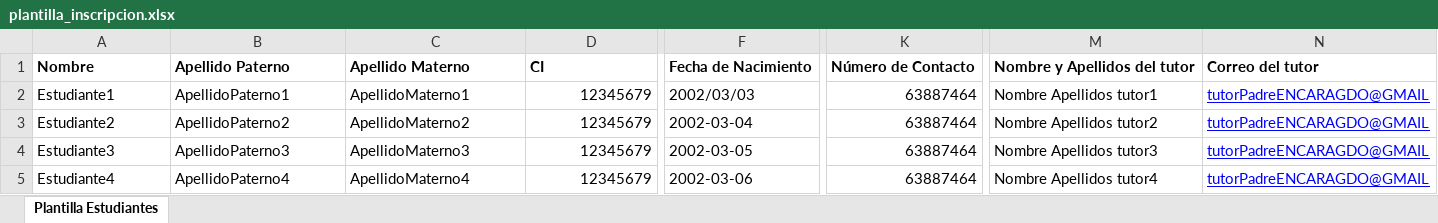
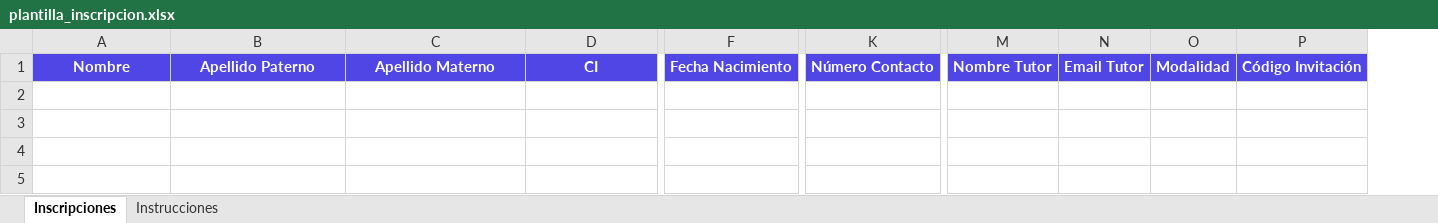
Before and after one commit to GustavoLuizaga/Oh-Sansi, an Excel workbook: public/plantillasExel/plantilla_inscripcion.xlsx, sheet Inscripciones, drawn as a sheet; only a part is shown, gaps mark what is left out; values as stored, in another font and other column widths than the file's, no borders; removed rows and columns are numbered as before the commit, all else as after; rows hold the shown columns only; the diff covers the shown part only; the diff names each change by its address in the sheet, - before the commit and + after, or states it on an @@ line.

Commit message:
areglando excel

```diff
--- a/public/plantillasExel/plantilla_inscripcion.xlsx (sheet Inscripciones)
+++ b/public/plantillasExel/plantilla_inscripcion.xlsx (sheet Inscripciones)
-sheet tab: Plantilla Estudiantes
+sheet tab: Inscripciones
+sheet tab: Instrucciones
-column F, row 1: Fecha de Nacimiento
+column F, row 1: Fecha Nacimiento
-column K, row 1: Número de Contacto
+column K, row 1: Número Contacto
-column M, row 1: Nombre y Apellidos del tutor
-column N, row 1: Correo del tutor
+column M, row 1: Nombre Tutor
+column N, row 1: Email Tutor
+column O, row 1: Modalidad
+column P, row 1: Código Invitación
@@ A1:D1 fill: none → #4F46E5, text colour: black → #FFFFFF, alignment: left → center @@
-row 2: Estudiante1 | ApellidoPaterno1 | ApellidoMaterno1 | 12345679 | 2002/03/03 | 63887464 | Nombre Apellidos tutor1 | tutorPadreENCARAGDO@GMAIL
-row 3: Estudiante2 | ApellidoPaterno2 | ApellidoMaterno2 | 12345679 | 2002-03-04 | 63887464 | Nombre Apellidos tutor2 | tutorPadreENCARAGDO@GMAIL
-row 4: Estudiante3 | ApellidoPaterno3 | ApellidoMaterno3 | 12345679 | 2002-03-05 | 63887464 | Nombre Apellidos tutor3 | tutorPadreENCARAGDO@GMAIL
-row 5: Estudiante4 | ApellidoPaterno4 | ApellidoMaterno4 | 12345679 | 2002-03-06 | 63887464 | Nombre Apellidos tutor4 | tutorPadreENCARAGDO@GMAIL
```
Also changed, not shown: cell formats elsewhere in this sheet, 14 other files.
